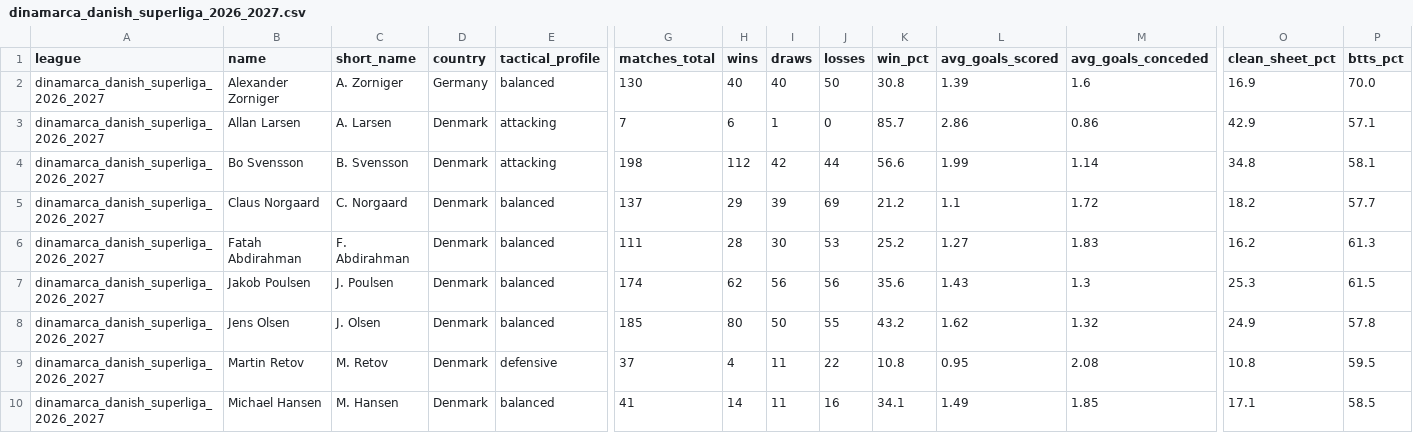
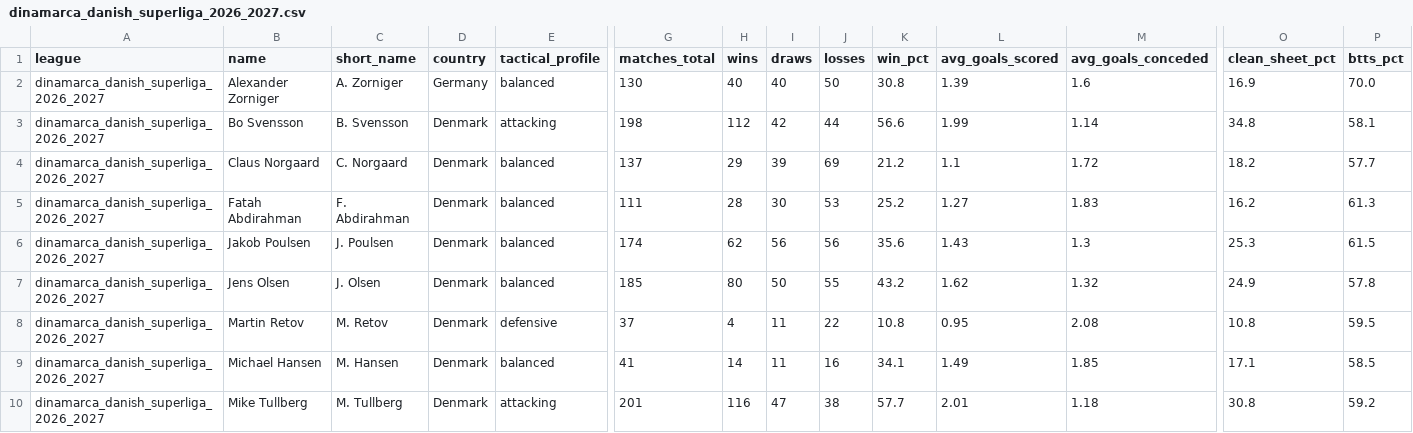
Before and after one commit to aimidas1/coach, a CSV file: dinamarca_danish_superliga_2026_2027.csv, drawn as a sheet; only a part is shown, gaps mark what is left out; the shorter side is filled out with more unchanged rows; rows hold the shown columns only; the diff names each change by its address in the sheet, - before the commit and + after, or states it on an @@ line.

Commit message:
auto: update data 2026-09-16

```diff
--- a/dinamarca_danish_superliga_2026_2027.csv
+++ b/dinamarca_danish_superliga_2026_2027.csv
-row 3: dinamarca_danish_superliga_2026_2027 | Allan Larsen | A. Larsen | Denmark | attacking | 7 | 6 | 1 | 0 | 85.7 | 2.86 | 0.86 | 42.9 | 57.1
```
Also changed, not shown: france_ligue_1_2026_2027.csv, inglaterra_premier_league_2026_2027.csv, 1 other file.
